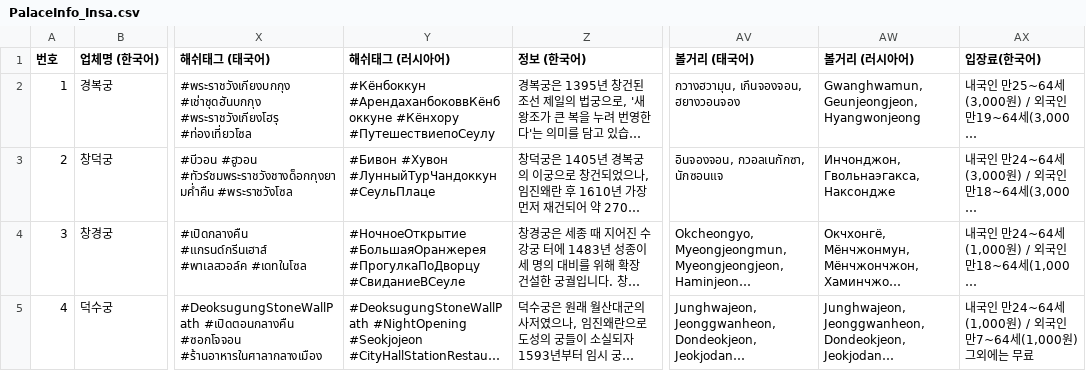
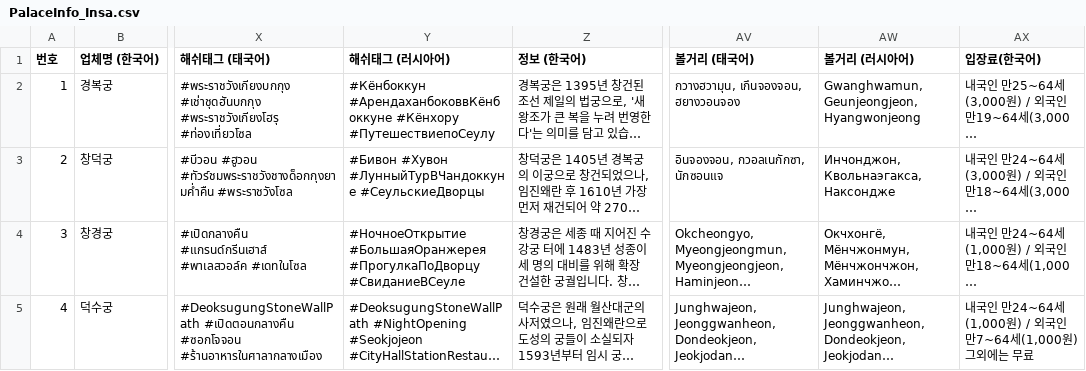
Before and after one commit to wit-project-sku/kiosk-electron, a CSV file: src/renderer/src/data/sheet-cache/PalaceInfo_Insa.csv, drawn as a sheet; only a part is shown, gaps mark what is left out; long unchanged cells end in …; the diff names each change by its address in the sheet, - before the commit and + after, or states it on an @@ line.

```diff
--- a/src/renderer/src/data/sheet-cache/PalaceInfo_Insa.csv
+++ b/src/renderer/src/data/sheet-cache/PalaceInfo_Insa.csv
-Y3 (해쉬태그 (러시아어)): #Бивон #Хувон #ЛунныйТурЧандоккун #СеульПлаце
+Y3 (해쉬태그 (러시아어)): #Бивон #Хувон #ЛунныйТурВЧандоккуне #СеульскиеДворцы
-AW3 (볼거리 (러시아어)): Инчонджон, Гвольнаэгакса, Наксондже
+AW3 (볼거리 (러시아어)): Инчонджон, Квольнаэгакса, Наксондже
```
Also changed, not shown: src/renderer/src/data/sheet-cache/AICategory_Osaek.csv, src/renderer/src/data/sheet-cache/Localization_Jeju.csv, 14 other files.
